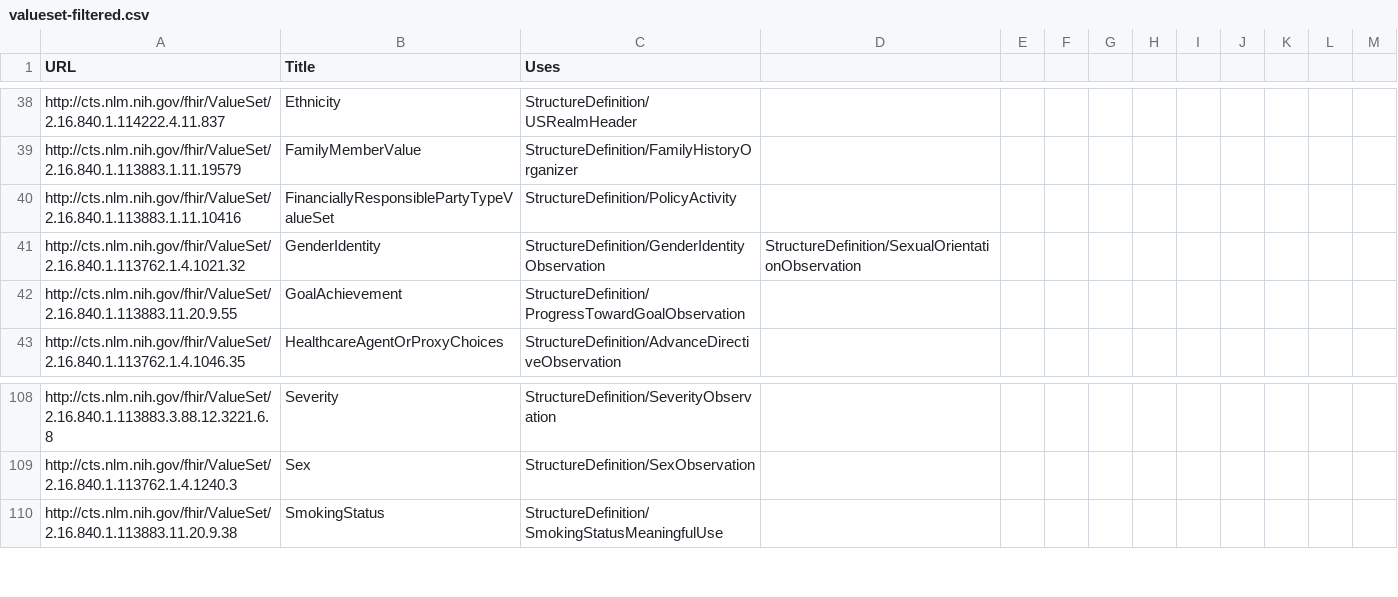
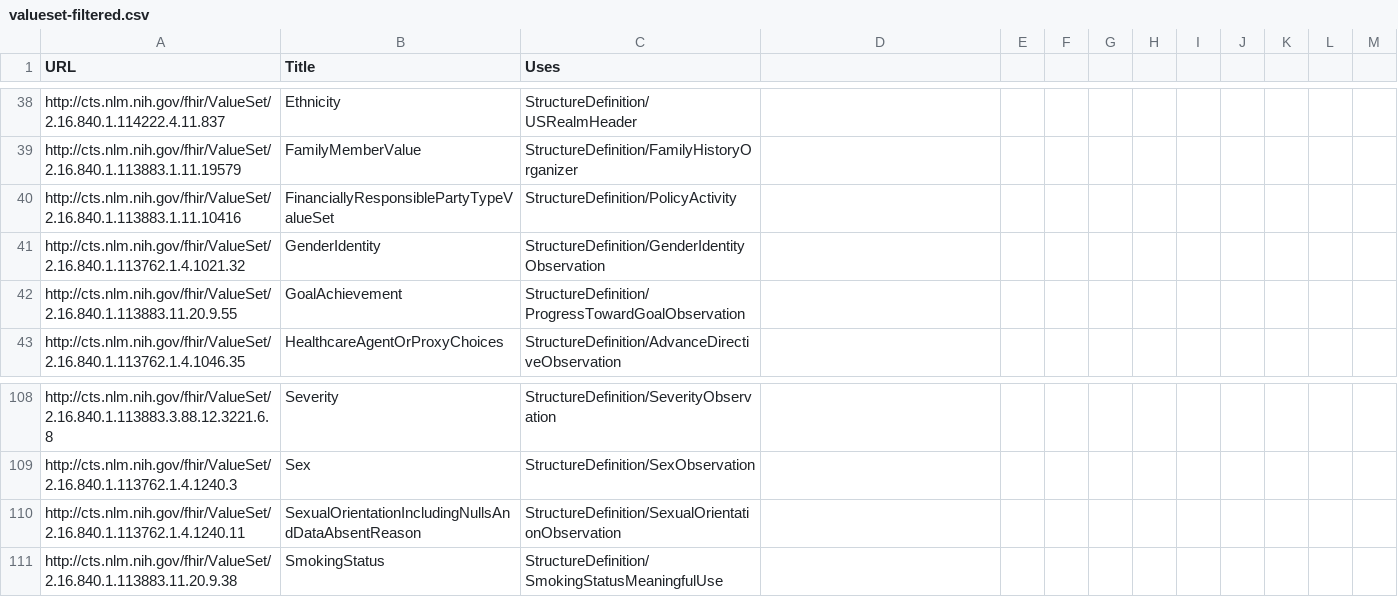
Before and after one commit to HL7/CDA-ccda, a CSV file: input/data/valueset-filtered.csv, drawn as a sheet; only a part is shown, gaps mark what is left out.

```diff
--- a/input/data/valueset-filtered.csv
+++ b/input/data/valueset-filtered.csv
@@ -40,3 +40,3 @@ http://cts.nlm.nih.gov/fhir/ValueSet/2.16.840.1.113883.1.11.19579,FamilyMemberVa
 http://cts.nlm.nih.gov/fhir/ValueSet/2.16.840.1.113883.1.11.10416,FinanciallyResponsiblePartyTypeValueSet,StructureDefinition/PolicyActivity
-http://cts.nlm.nih.gov/fhir/ValueSet/2.16.840.1.113762.1.4.1021.32,GenderIdentity,StructureDefinition/GenderIdentityObservation, StructureDefinition/SexualOrientationObservation
+http://cts.nlm.nih.gov/fhir/ValueSet/2.16.840.1.113762.1.4.1021.32,GenderIdentity,StructureDefinition/GenderIdentityObservation
 http://cts.nlm.nih.gov/fhir/ValueSet/2.16.840.1.113883.11.20.9.55,GoalAchievement,StructureDefinition/ProgressTowardGoalObservation
@@ -109,2 +109,3 @@ http://cts.nlm.nih.gov/fhir/ValueSet/2.16.840.1.113883.3.88.12.3221.6.8,Severity
 http://cts.nlm.nih.gov/fhir/ValueSet/2.16.840.1.113762.1.4.1240.3,Sex,StructureDefinition/SexObservation
+http://cts.nlm.nih.gov/fhir/ValueSet/2.16.840.1.113762.1.4.1240.11,SexualOrientationIncludingNullsAndDataAbsentReason,StructureDefinition/SexualOrientationObservation
 http://cts.nlm.nih.gov/fhir/ValueSet/2.16.840.1.113883.11.20.9.38,SmokingStatus,StructureDefinition/SmokingStatusMeaningfulUse
```
Also changed, not shown: 14 other files.
